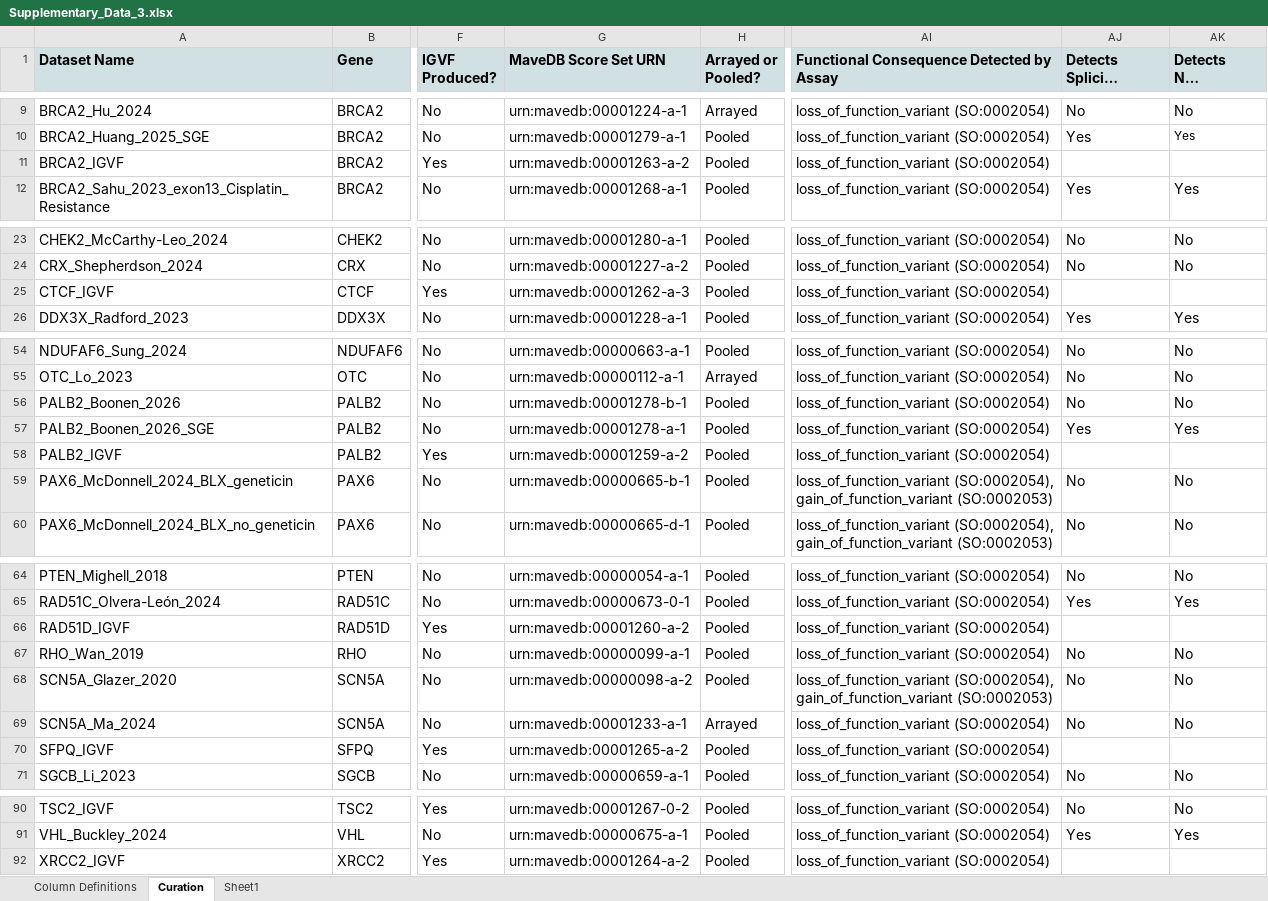
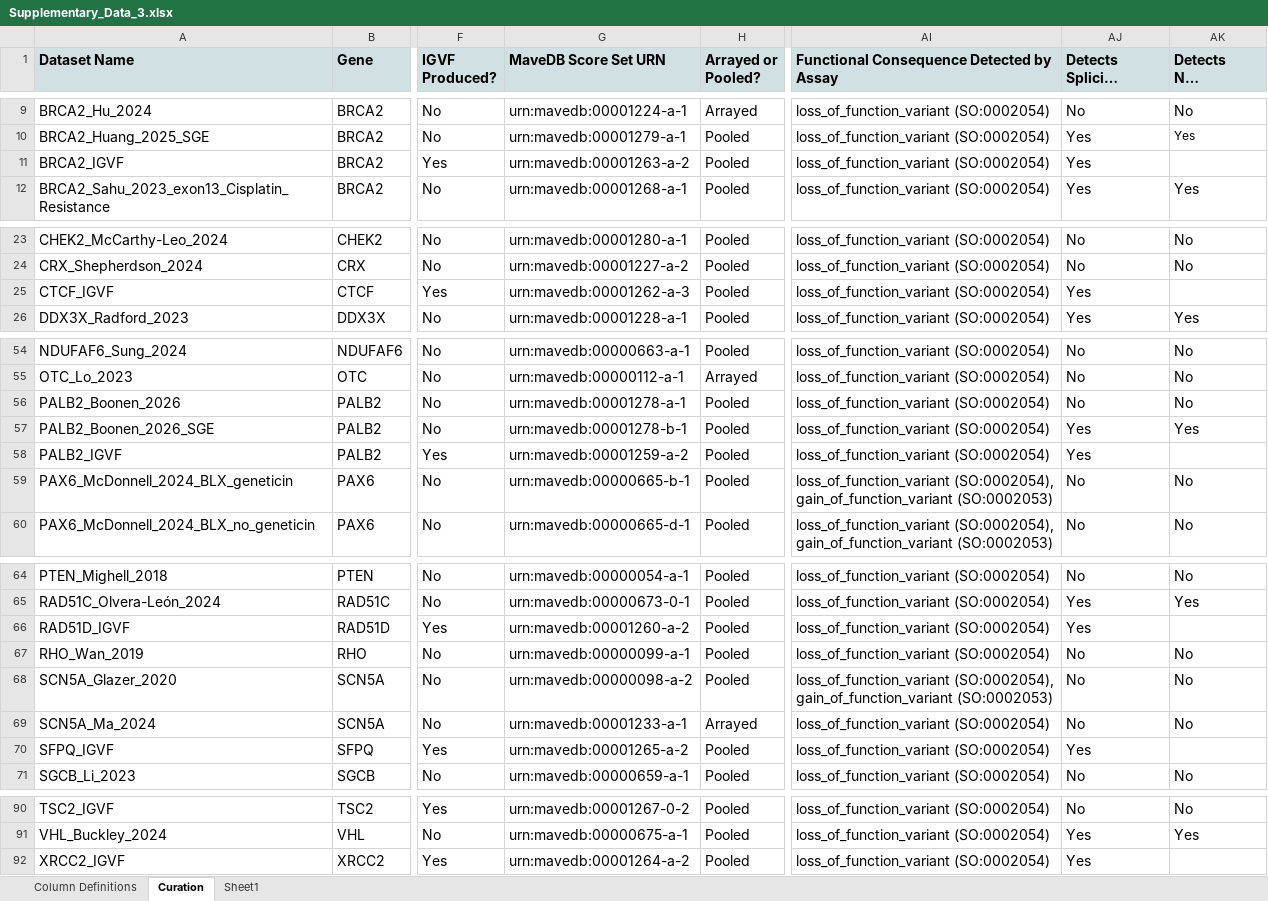
Before and after one commit to bbi-lab/IGVF-cvfg-pillar-project, an Excel workbook: data/input/maves/Supplementary_Data_3.xlsx, sheet Curation, drawn as a sheet; only a part is shown, gaps mark what is left out; long unchanged cells end in …; values as stored, in another font and other column widths than the file's, no borders; table styles not drawn; the diff names each change by its address in the sheet, - before the commit and + after, or states it on an @@ line.

Commit message:
data: mark IGVF SGE experiments as splice-aware in Supplementary_Data_3

```diff
--- a/data/input/maves/Supplementary_Data_3.xlsx (sheet Curation)
+++ b/data/input/maves/Supplementary_Data_3.xlsx (sheet Curation)
-AJ11 (Detects Splicing Variants?): (empty)
+AJ11 (Detects Splicing Variants?): Yes
-AJ25 (Detects Splicing Variants?): (empty)
+AJ25 (Detects Splicing Variants?): Yes
-G56 (MaveDB Score Set URN): urn:mavedb:00001278-b-1
+G56 (MaveDB Score Set URN): urn:mavedb:00001278-a-1
-G57 (MaveDB Score Set URN): urn:mavedb:00001278-a-1
+G57 (MaveDB Score Set URN): urn:mavedb:00001278-b-1
-AJ58 (Detects Splicing Variants?): (empty)
+AJ58 (Detects Splicing Variants?): Yes
-AJ66 (Detects Splicing Variants?): (empty)
+AJ66 (Detects Splicing Variants?): Yes
-AJ70 (Detects Splicing Variants?): (empty)
+AJ70 (Detects Splicing Variants?): Yes
-AJ92 (Detects Splicing Variants?): (empty)
+AJ92 (Detects Splicing Variants?): Yes
```
